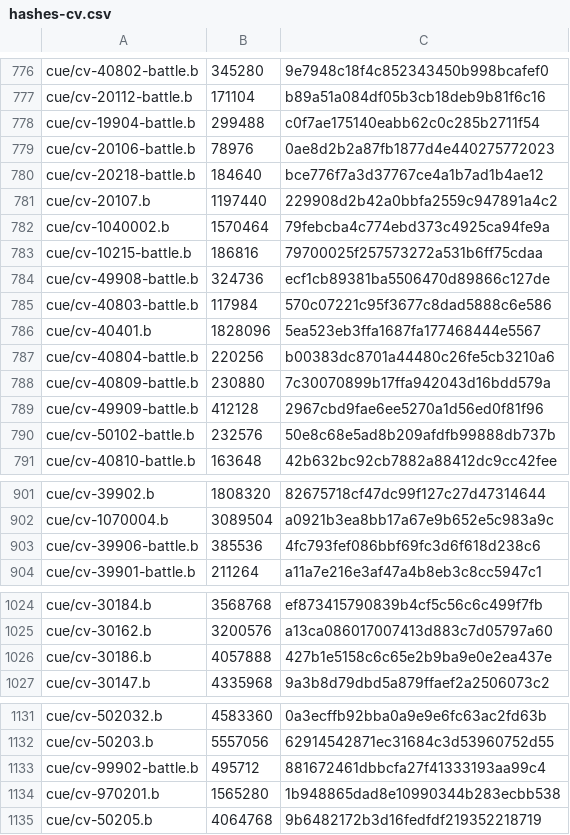
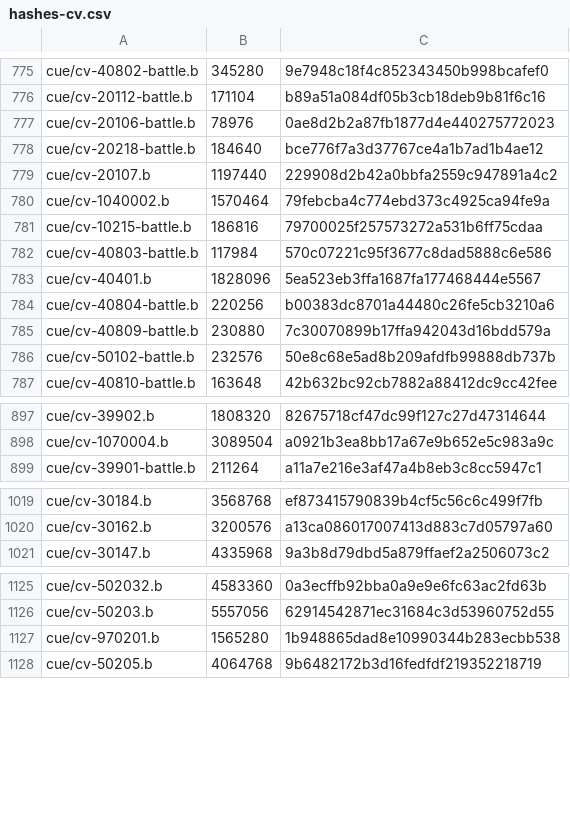
Before and after one commit to Ginsakura/AzurLane_Resources_Hash, a CSV file: hashes-cv.csv, drawn as a sheet; only a part is shown, gaps mark what is left out; removed rows and columns are numbered as before the commit, all else as after; the diff covers the shown part only; the diff names each change by its address in the sheet, - before the commit and + after, or states it on an @@ line.

```diff
--- a/hashes-cv.csv
+++ b/hashes-cv.csv
-row 778: cue/cv-19904-battle.b | 299488 | c0f7ae175140eabb62c0c285b2711f54
-row 784: cue/cv-49908-battle.b | 324736 | ecf1cb89381ba5506470d89866c127de
-row 789: cue/cv-49909-battle.b | 412128 | 2967cbd9fae6ee5270a1d56ed0f81f96
-row 903: cue/cv-39906-battle.b | 385536 | 4fc793fef086bbf69fc3d6f618d238c6
-row 1026: cue/cv-30186.b | 4057888 | 427b1e5158c6c65e2b9ba9e0e2ea437e
-row 1133: cue/cv-99902-battle.b | 495712 | 881672461dbbcfa27f41333193aa99c4
```
Also changed, not shown: 12 added rows and 6 removed rows elsewhere in this file, hashes-live2d.csv, hashes-painting.csv, 11 other files.
